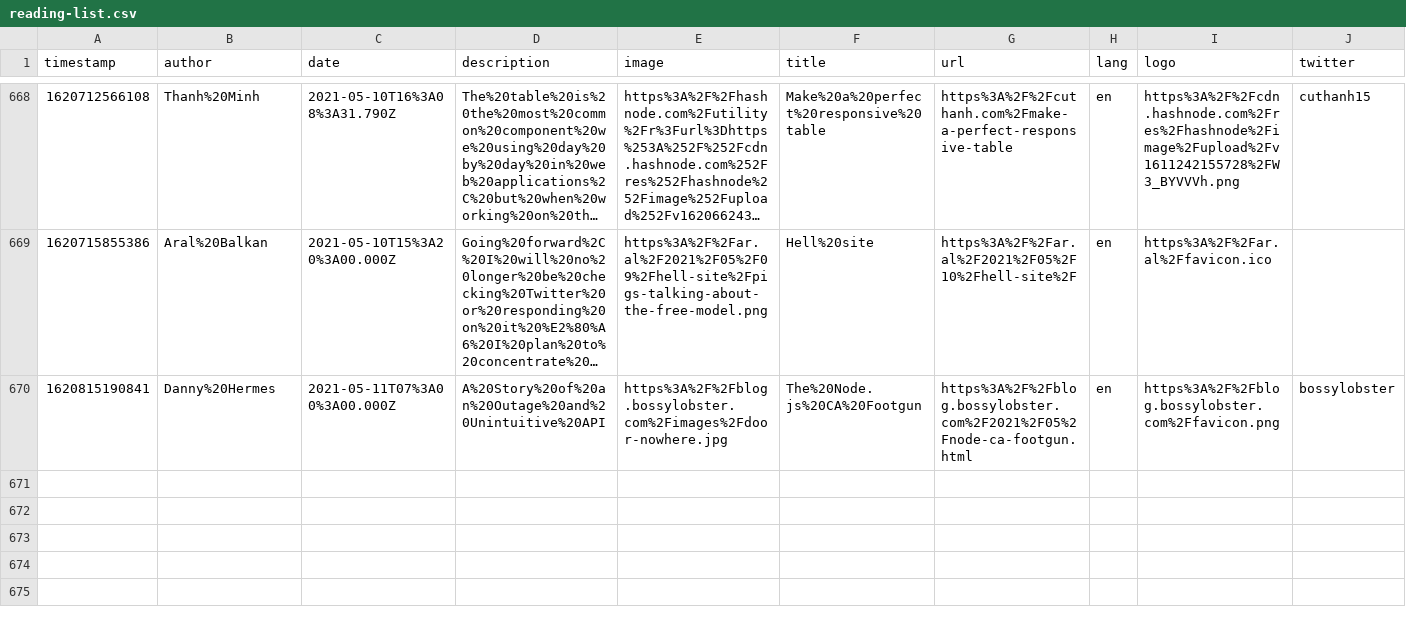
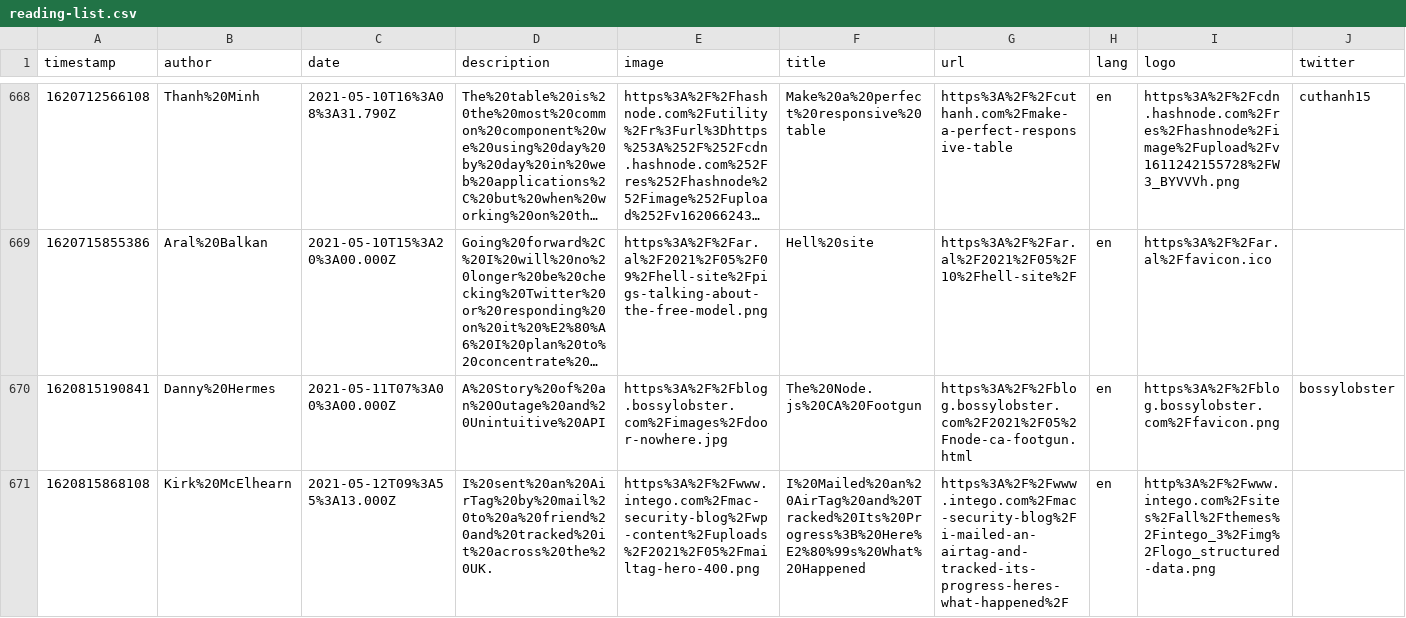
Before and after one commit to franky47/cms, a CSV file: reading-list.csv, drawn as a sheet; only a part is shown, gaps mark what is left out; long unchanged cells end in ….

Commit message:
gitrows: Add https://www.intego.com/mac-security-blog/i-mailed-an-airtag-and-tracked-its-progress-heres-what-happened/

```diff
--- a/reading-list.csv
+++ b/reading-list.csv
@@ -670 +670,2 @@
 "1620815190841","Danny%20Hermes","2021-05-11T07%3A00%3A00.000Z","A%20Story%20of%20an%20Outage%20and%20Unintuitive%20API","https%3A%2F%2Fblog.bossylobster.com%2Fimages%2Fdoor-nowhere.jpg","The%20Node.js%20CA%20Footgun","https%3A%2F%2Fblog.bossylobster.com%2F2021%2F05%2Fnode-ca-footgun.html","en","https%3A%2F%2Fblog.bossylobster.com%2Ffavicon.png","bossylobster"
+"1620815868108","Kirk%20McElhearn","2021-05-12T09%3A55%3A13.000Z","I%20sent%20an%20AirTag%20by%20mail%20to%20a%20friend%20and%20tracked%20it%20across%20the%20UK.","https%3A%2F%2Fwww.intego.com%2Fmac-security-blog%2Fwp-content%2Fuploads%2F2021%2F05%2Fmailtag-hero-400.png","I%20Mailed%20an%20AirTag%20and%20Tracked%20Its%20Progress%3B%20Here%E2%80%99s%20What%20Happened","https%3A%2F%2Fwww.intego.com%2Fmac-security-blog%2Fi-mailed-an-airtag-and-tracked-its-progress-heres-what-happened%2F","en","http%3A%2F%2Fwww.intego.com%2Fsites%2Fall%2Fthemes%2Fintego_3%2Fimg%2Flogo_structured-data.png",
```
